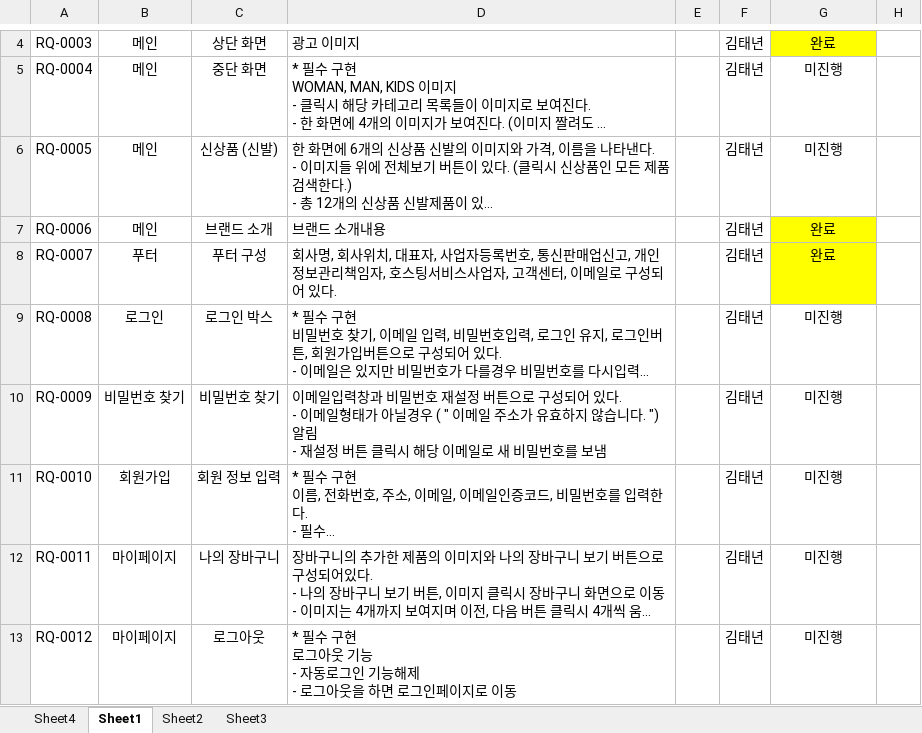
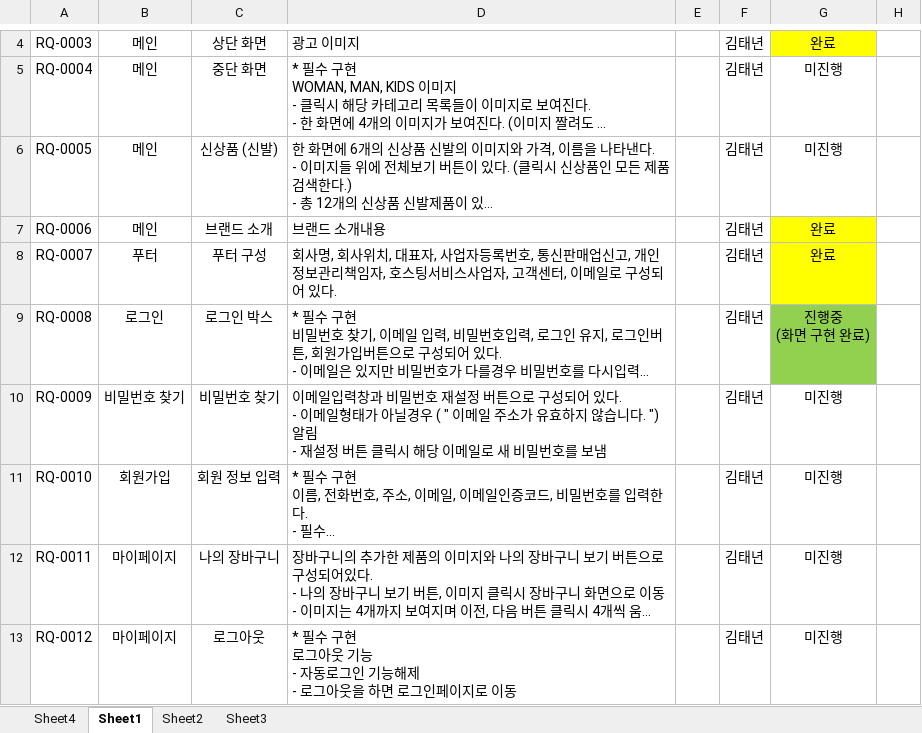
Before and after one commit to KIMTAENYEON/adidas_store_tn, an Excel workbook: 포트폴리오(아디다스 온라인 스토어).xlsx, sheet Sheet1, drawn as a sheet; only a part is shown, gaps mark what is left out; long unchanged cells end in …; values as stored, in another font and other column widths than the file's, no borders; ↵ is a line break in a cell; the diff names each change by its address in the sheet, - before the commit and + after, or states it on an @@ line.

Commit message:
포트폴리오 요구사항 명세서 (아디다스온라인스토어)

```diff
--- a/포트폴리오(아디다스 온라인 스토어).xlsx (sheet Sheet1)
+++ b/포트폴리오(아디다스 온라인 스토어).xlsx (sheet Sheet1)
-G9: 미진행
+G9: 진행중 ↵ (화면 구현 완료)
-G9 fill: none
+G9 fill: #92D050
```
